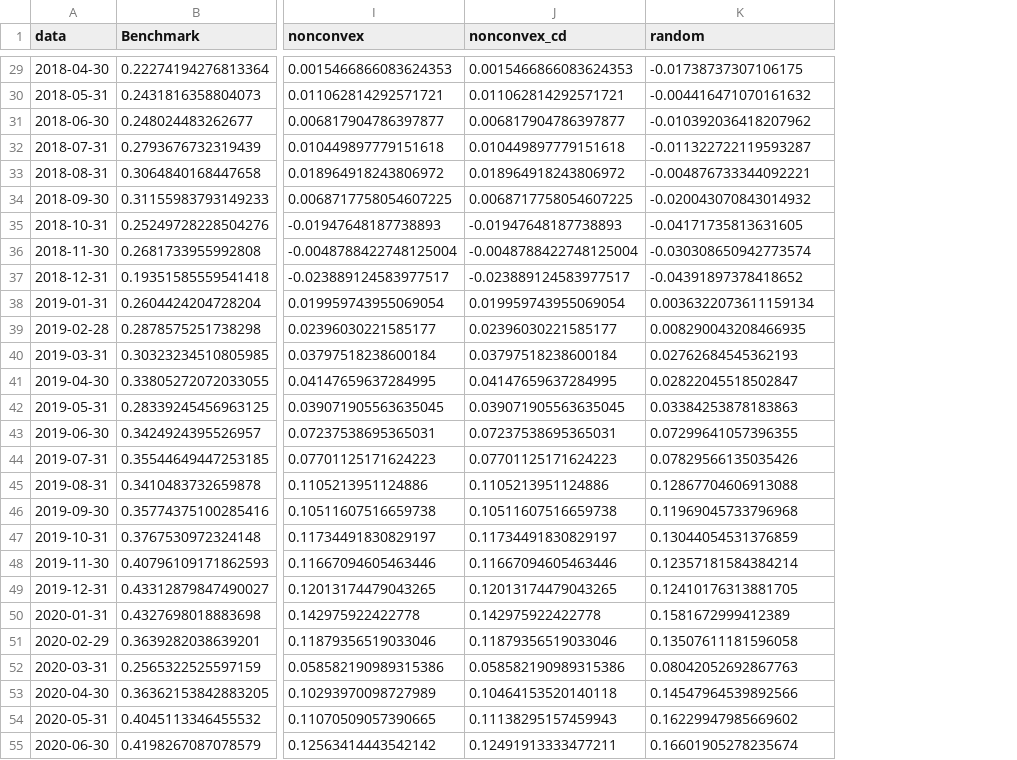
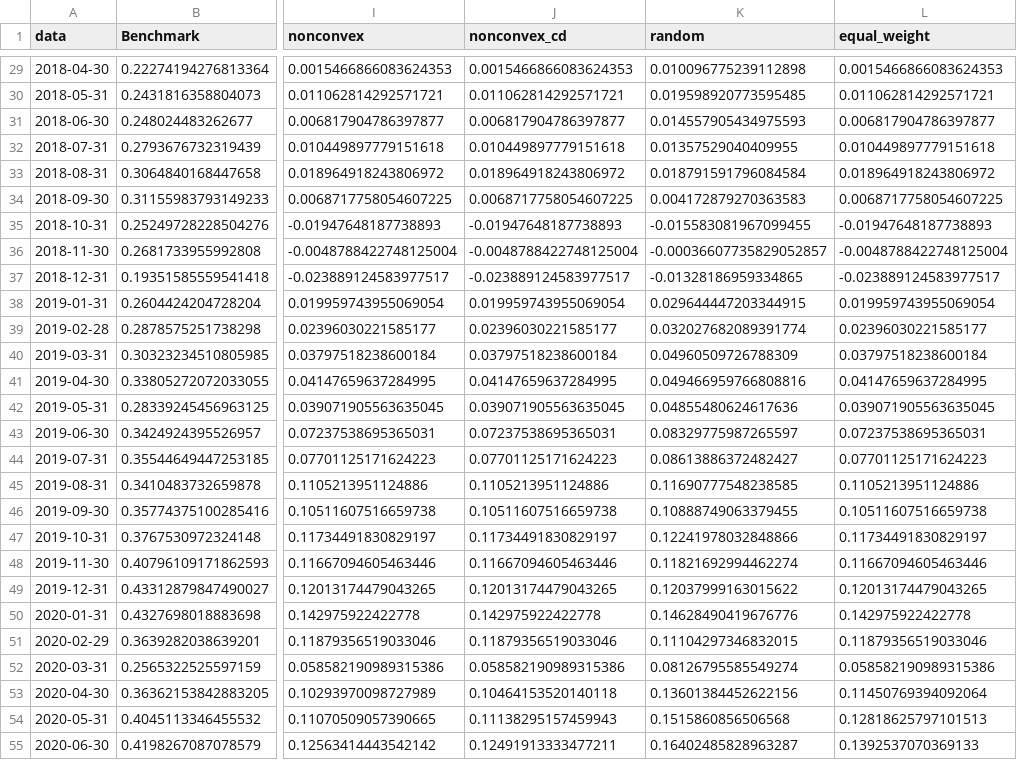
Before and after one commit to CloseToAlgoTrading/CodeFromVideo, a CSV file: Episode_20_Battle_Of_Optimization_Methods/models_drawdown_2016_2021_etf.csv, drawn as a sheet; only a part is shown, gaps mark what is left out; the diff covers the shown part only; the diff names each change by its address in the sheet, - before the commit and + after, or states it on an @@ line.

Commit message:
added equal_weight portfolio

```diff
--- a/Episode_20_Battle_Of_Optimization_Methods/models_drawdown_2016_2021_etf.csv
+++ b/Episode_20_Battle_Of_Optimization_Methods/models_drawdown_2016_2021_etf.csv
+column L (equal_weight), rows 29-55: 0.0015466866083624353 | 0.011062814292571721 | 0.006817904786397877 | 0.010449897779151618 | 0.018964918243806972 | 0.0068717758054607225 | -0.01947648187738893 | -0.0048788422748125004 | -0.023889124583977517 | 0.019959743955069054 | 0.02396030221585177 | 0.03797518238600184 | 0.04147659637284995 | 0.039071905563635045 | 0.07237538695365031 | 0.07701125171624223 | 0.1105213951124886 | 0.10511607516659738 | 0.11734491830829197 | 0.11667094605463446 | 0.12013174479043265 | 0.142975922422778 | 0.11879356519033046 | 0.058582190989315386 | 0.11450769394092064 | 0.12818625797101513 | 0.1392537070369133
-K29 (random): -0.01738737307106175
+K29 (random): 0.010096775239112898
-K30 (random): -0.004416471070161632
+K30 (random): 0.019598920773595485
-K31 (random): -0.010392036418207962
+K31 (random): 0.014557905434975593
-K32 (random): -0.011322722119593287
+K32 (random): 0.01357529040409955
-K33 (random): -0.004876733344092221
+K33 (random): 0.018791591796084584
-K34 (random): -0.020043070843014932
+K34 (random): 0.004172879270363583
-K35 (random): -0.04171735813631605
+K35 (random): -0.015583081967099455
-K36 (random): -0.030308650942773574
+K36 (random): -0.00036607735829052857
-K37 (random): -0.04391897378418652
+K37 (random): -0.01328186959334865
-K38 (random): 0.0036322073611159134
+K38 (random): 0.029644447203344915
-K39 (random): 0.008290043208466935
+K39 (random): 0.032027682089391774
-K40 (random): 0.02762684545362193
+K40 (random): 0.04960509726788309
-K41 (random): 0.02822045518502847
+K41 (random): 0.049466959766808816
-K42 (random): 0.03384253878183863
+K42 (random): 0.04855480624617636
-K43 (random): 0.07299641057396355
+K43 (random): 0.08329775987265597
-K44 (random): 0.07829566135035426
+K44 (random): 0.08613886372482427
-K45 (random): 0.12867704606913088
+K45 (random): 0.11690777548238585
-K46 (random): 0.11969045733796968
+K46 (random): 0.10888749063379455
-K47 (random): 0.13044054531376859
+K47 (random): 0.12241978032848866
-K48 (random): 0.12357181584384214
+K48 (random): 0.11821692994462274
-K49 (random): 0.12410176313881705
+K49 (random): 0.12037999163015622
-K50 (random): 0.1581672999412389
+K50 (random): 0.14628490419676776
-K51 (random): 0.13507611181596058
+K51 (random): 0.11104297346832015
-K52 (random): 0.08042052692867763
+K52 (random): 0.08126795585549274
-K53 (random): 0.14547964539892566
+K53 (random): 0.13601384452622156
-K54 (random): 0.16229947985669602
+K54 (random): 0.1515860856506568
-K55 (random): 0.16601905278235674
+K55 (random): 0.16402485828963287
```
Also changed, not shown: 31 edited cells elsewhere in this file, Episode_20_Battle_Of_Optimization_Methods/models_alloc_results.csv, Episode_20_Battle_Of_Optimization_Methods/models_alloc_results_2.csv, 7 other files.
